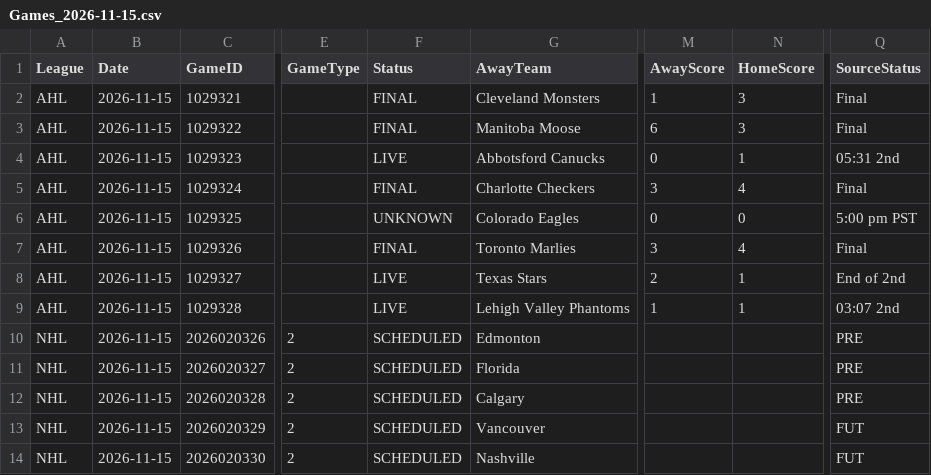
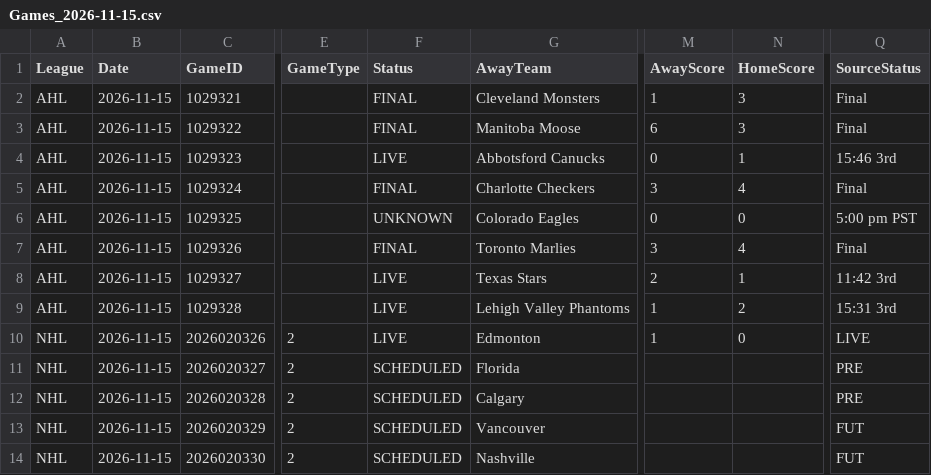
Before and after one commit to skaterbosse/hockey, a CSV file: statsByDate/data/games/Games_2026-11-15.csv, drawn as a sheet; only a part is shown, gaps mark what is left out; the diff names each change by its address in the sheet, - before the commit and + after, or states it on an @@ line.

```diff
--- a/statsByDate/data/games/Games_2026-11-15.csv
+++ b/statsByDate/data/games/Games_2026-11-15.csv
-Q4 (SourceStatus): 05:31 2nd
+Q4 (SourceStatus): 15:46 3rd
-Q8 (SourceStatus): End of 2nd
+Q8 (SourceStatus): 11:42 3rd
-N9 (HomeScore): 1
+N9 (HomeScore): 2
-Q9 (SourceStatus): 03:07 2nd
+Q9 (SourceStatus): 15:31 3rd
-F10 (Status): SCHEDULED
+F10 (Status): LIVE
-M10 (AwayScore): (empty)
+M10 (AwayScore): 1
-N10 (HomeScore): (empty)
+N10 (HomeScore): 0
-Q10 (SourceStatus): PRE
+Q10 (SourceStatus): LIVE
```
Also changed, not shown: statsByDate/data/playerstats/Goals_2026-11-15.csv, statsByDate/data/playerstats/PlayerStats_2026-11-15.csv, 6 other files.
